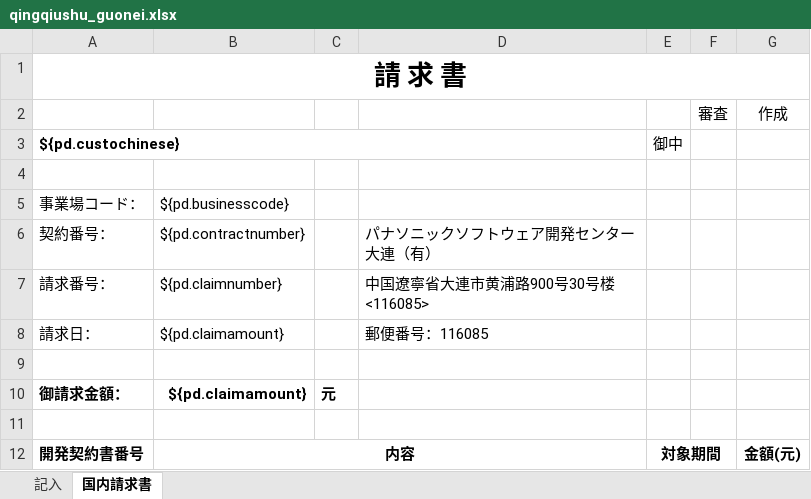
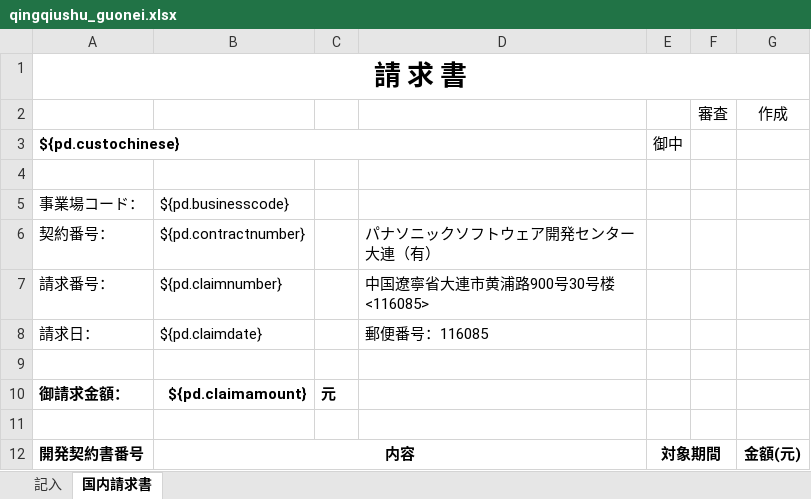
Before and after one commit to zhangtianciAnt/newparkcloud, an Excel workbook: controller/src/main/resources/jxls_templates/qingqiushu_guonei.xlsx, sheet 国内請求書, drawn as a sheet; only a part is shown; values as stored, in another font and other column widths than the file's, no borders; the diff names each change by its address in the sheet, - before the commit and + after, or states it on an @@ line.

```diff
--- a/controller/src/main/resources/jxls_templates/qingqiushu_guonei.xlsx (sheet 国内請求書)
+++ b/controller/src/main/resources/jxls_templates/qingqiushu_guonei.xlsx (sheet 国内請求書)
-B8: ${pd.claimamount}
+B8: ${pd.claimdate}
```
Also changed, not shown: controller/src/main/resources/jxls_templates/qingqiushu_ribenrmb.xlsx, controller/src/main/resources/jxls_templates/qingqiushu_ribenus.xlsx.
